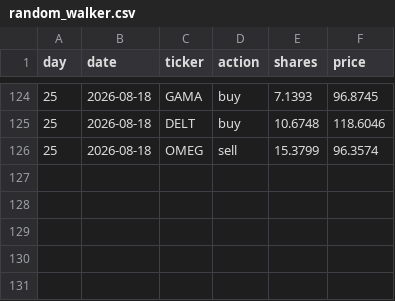
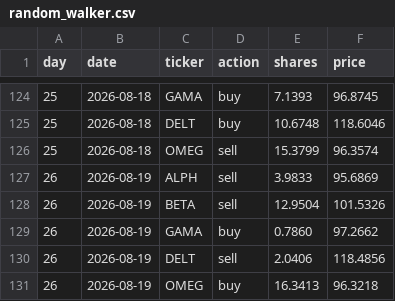
Before and after one commit to thebeardedmild/hello-world, a CSV file: finance fun/data/ledger/random_walker.csv, drawn as a sheet; only a part is shown, gaps mark what is left out; the diff names each change by its address in the sheet, - before the commit and + after, or states it on an @@ line.

```diff
--- a/finance fun/data/ledger/random_walker.csv
+++ b/finance fun/data/ledger/random_walker.csv
+row 127: 26 | 2026-08-19 | ALPH | sell | 3.9833 | 95.6869
+row 128: 26 | 2026-08-19 | BETA | sell | 12.9504 | 101.5326
+row 129: 26 | 2026-08-19 | GAMA | buy | 0.7860 | 97.2662
+row 130: 26 | 2026-08-19 | DELT | sell | 2.0406 | 118.4856
+row 131: 26 | 2026-08-19 | OMEG | buy | 16.3413 | 96.3218
```
Also changed, not shown: finance fun/data/ledger/equal_weight_rebalancer.csv, finance fun/data/ledger/mean_reversion.csv, 9 other files.
